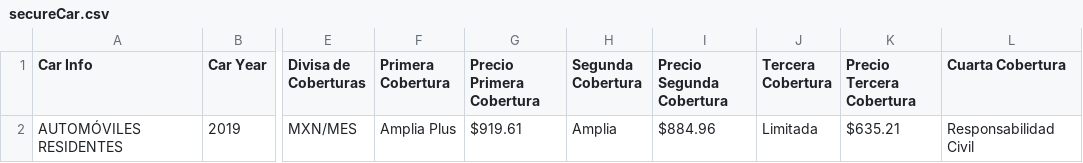
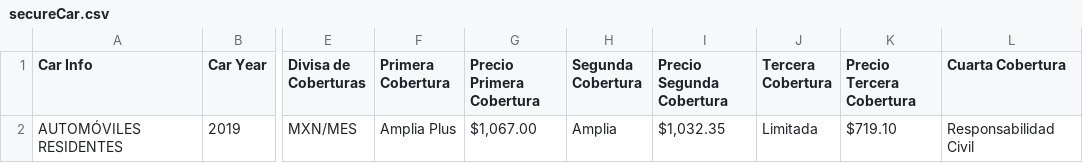
Before and after one commit to perman03/buva-webscrapping, a CSV file: secureCar.csv, drawn as a sheet; only a part is shown, gaps mark what is left out; the diff names each change by its address in the sheet, - before the commit and + after, or states it on an @@ line.

```diff
--- a/secureCar.csv
+++ b/secureCar.csv
-G2 (Precio Primera Cobertura): $919.61
+G2 (Precio Primera Cobertura): $1,067.00
-I2 (Precio Segunda Cobertura): $884.96
+I2 (Precio Segunda Cobertura): $1,032.35
-K2 (Precio Tercera Cobertura): $635.21
+K2 (Precio Tercera Cobertura): $719.10
```
Also changed, not shown: 8 other files.
